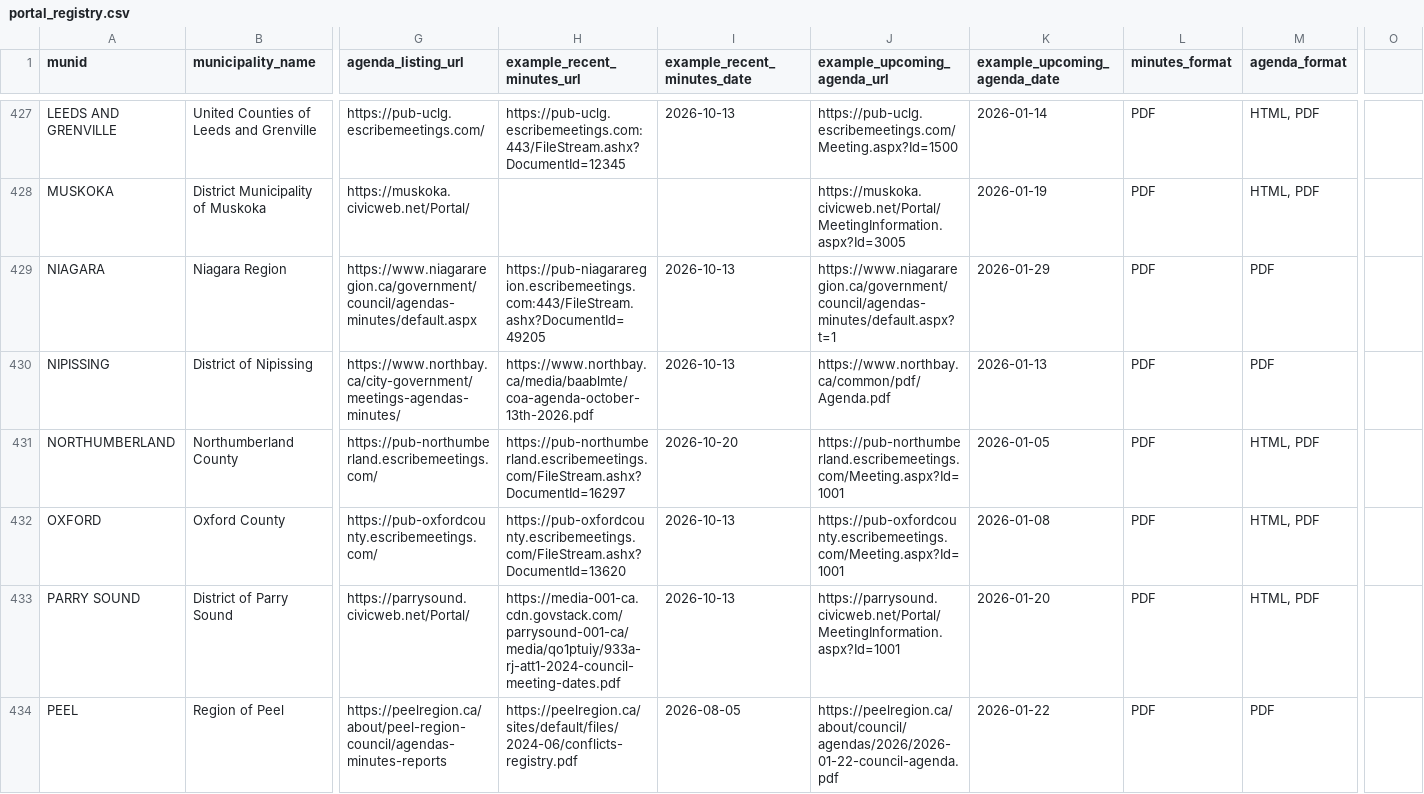
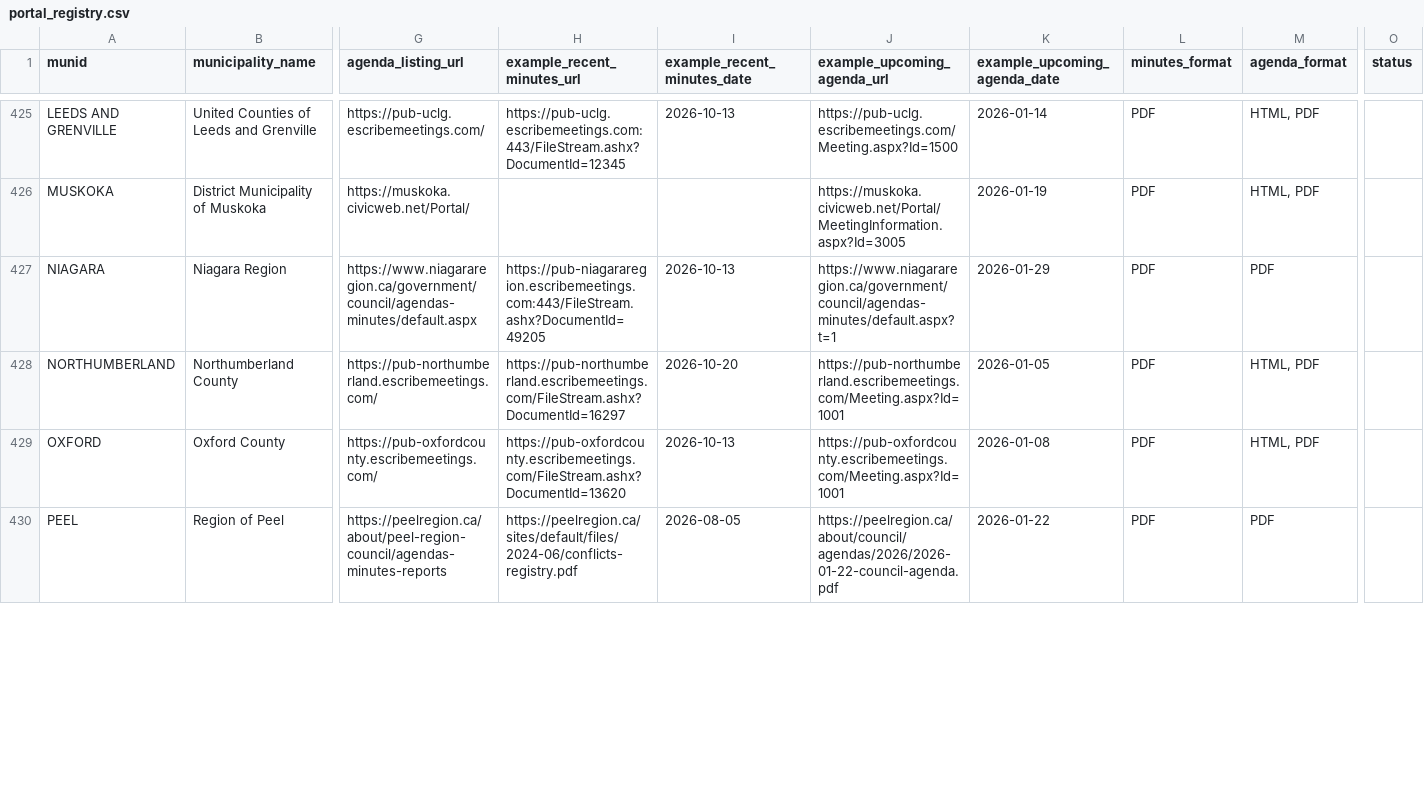
Before and after one commit to BLeFort2025/county-bylaw-maps, a CSV file: signals/portal_registry.csv, drawn as a sheet; only a part is shown, gaps mark what is left out; rows hold the shown columns only; the diff covers the shown part only; the diff names each change by its address in the sheet, - before the commit and + after, or states it on an @@ line.

Commit message:
Align portal_registry.csv to exact 444 Ontario municipalities and fix 5 Town-vs-County portal URLs

```diff
--- a/signals/portal_registry.csv
+++ b/signals/portal_registry.csv
-O1: (empty)
+O1: status
-row 430: NIPISSING | District of Nipissing | https://www.northbay.ca/city-government/meetings-agendas-minutes/ | https://www.northbay.ca/media/baablmte/coa-agenda-october-13th-2026.pdf | 2026-10-13 | https://www.northbay.ca/common/pdf/Agenda.pdf | 2026-01-13 | PDF | PDF
-row 433: PARRY SOUND | District of Parry Sound | https://parrysound.civicweb.net/Portal/ | https://media-001-ca.cdn.govstack.com/parrysound-001-ca/media/qo1ptuiy/933a-rj-att1-2024-council-meeting-dates.pdf | 2026-10-13 | https://parrysound.civicweb.net/Portal/MeetingInformation.aspx?Id=1001 | 2026-01-20 | PDF | HTML, PDF
```
Also changed, not shown: 6 removed rows and 31 edited cells elsewhere in this file, 1 other file.
